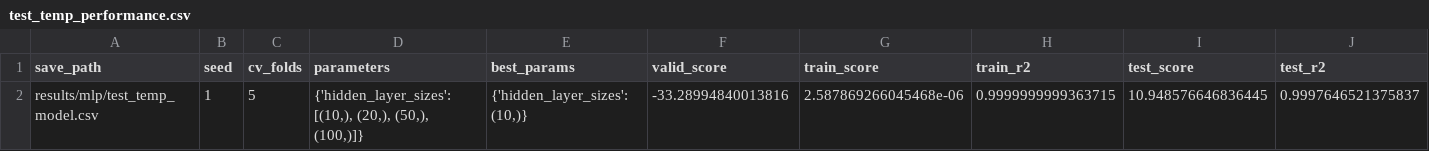
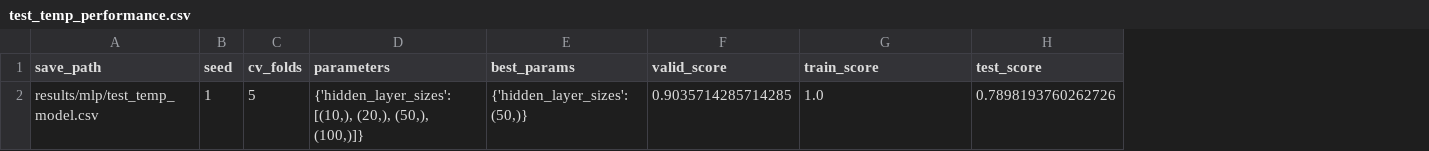
Before and after one commit to hwiberg/OptiCL, a CSV file: notebooks/Model_Verification/results/mlp/test_temp_performance.csv, drawn as a sheet; removed rows and columns are numbered as before the commit, all else as after; the diff names each change by its address in the sheet, - before the commit and + after, or states it on an @@ line.

```diff
--- a/notebooks/Model_Verification/results/mlp/test_temp_performance.csv
+++ b/notebooks/Model_Verification/results/mlp/test_temp_performance.csv
-column H (train_r2), row 2: 0.9999999999363715
-column J (test_r2), row 2: 0.9997646521375837
-E2 (best_params): {'hidden_layer_sizes': (10,)}
+E2 (best_params): {'hidden_layer_sizes': (50,)}
-F2 (valid_score): -33.28994840013816
+F2 (valid_score): 0.9035714285714285
-G2 (train_score): 2.587869266045468e-06
+G2 (train_score): 1.0
-H2 (test_score): 10.948576646836445
+H2 (test_score): 0.7898193760262726
```
Also changed, not shown: notebooks/Model_Verification/results/cart/test_temp_model.csv, 13 other files.
